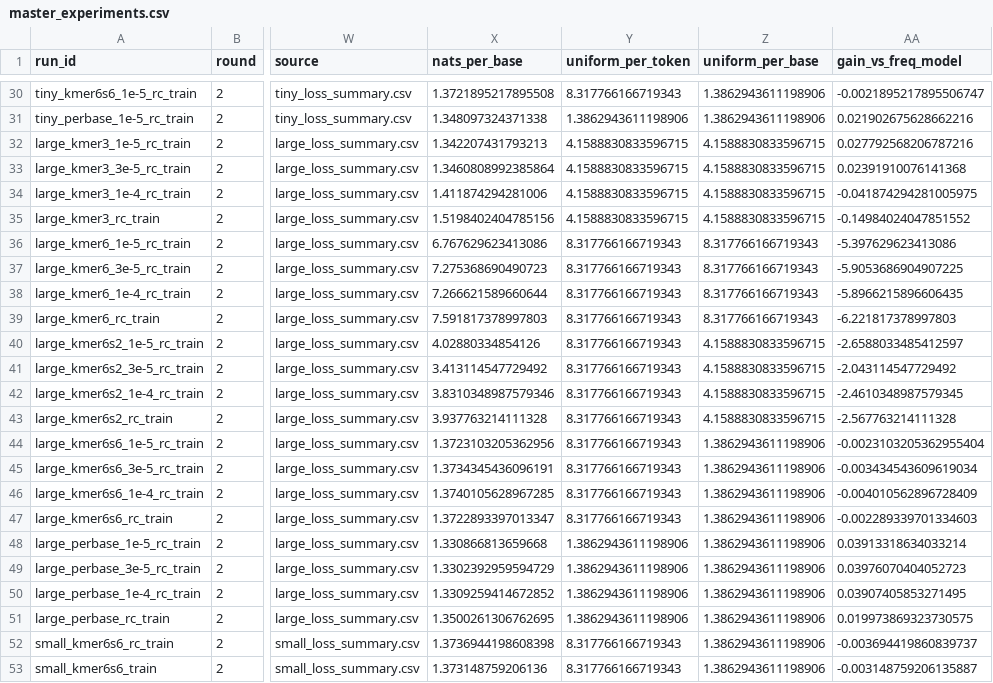
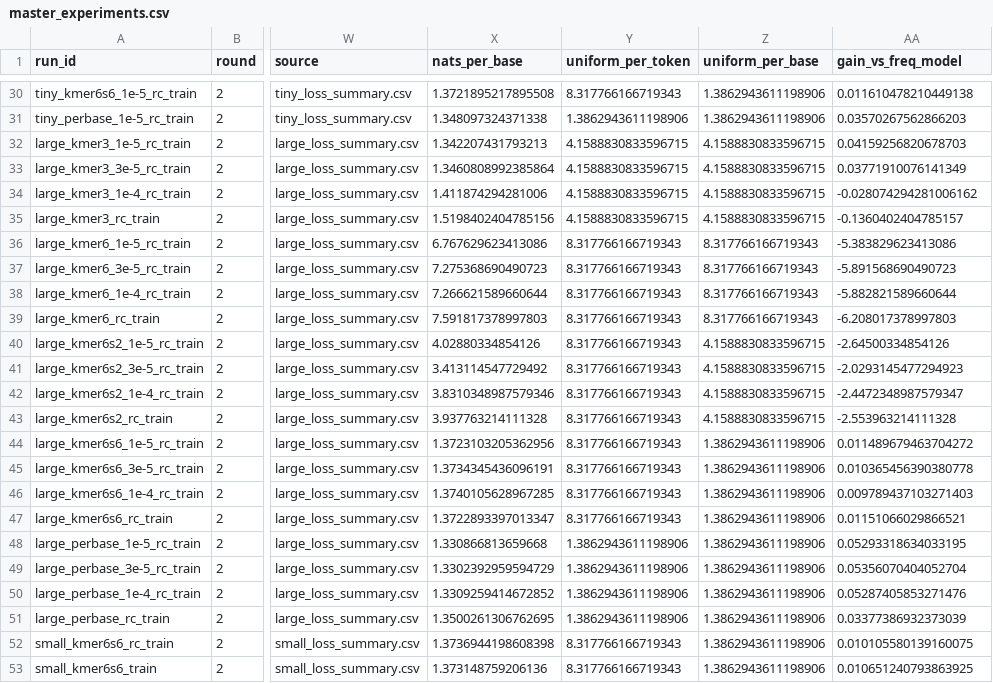
Before and after one commit to weijiang34/TriEvo, a CSV file: design/unified_analysis/master_experiments.csv, drawn as a sheet; only a part is shown, gaps mark what is left out; the diff covers the shown part only; the diff names each change by its address in the sheet, - before the commit and + after, or states it on an @@ line.

```diff
--- a/design/unified_analysis/master_experiments.csv
+++ b/design/unified_analysis/master_experiments.csv
-AA30 (gain_vs_freq_model): -0.0021895217895506747
+AA30 (gain_vs_freq_model): 0.011610478210449138
-AA31 (gain_vs_freq_model): 0.021902675628662216
+AA31 (gain_vs_freq_model): 0.03570267562866203
-AA32 (gain_vs_freq_model): 0.027792568206787216
+AA32 (gain_vs_freq_model): 0.04159256820678703
-AA33 (gain_vs_freq_model): 0.02391910076141368
+AA33 (gain_vs_freq_model): 0.03771910076141349
-AA34 (gain_vs_freq_model): -0.041874294281005975
+AA34 (gain_vs_freq_model): -0.028074294281006162
-AA35 (gain_vs_freq_model): -0.14984024047851552
+AA35 (gain_vs_freq_model): -0.1360402404785157
-AA36 (gain_vs_freq_model): -5.397629623413086
+AA36 (gain_vs_freq_model): -5.383829623413086
-AA37 (gain_vs_freq_model): -5.9053686904907225
+AA37 (gain_vs_freq_model): -5.891568690490723
-AA38 (gain_vs_freq_model): -5.8966215896606435
+AA38 (gain_vs_freq_model): -5.882821589660644
-AA39 (gain_vs_freq_model): -6.221817378997803
+AA39 (gain_vs_freq_model): -6.208017378997803
-AA40 (gain_vs_freq_model): -2.6588033485412597
+AA40 (gain_vs_freq_model): -2.64500334854126
-AA41 (gain_vs_freq_model): -2.043114547729492
+AA41 (gain_vs_freq_model): -2.0293145477294923
-AA42 (gain_vs_freq_model): -2.4610348987579345
+AA42 (gain_vs_freq_model): -2.4472348987579347
-AA43 (gain_vs_freq_model): -2.567763214111328
+AA43 (gain_vs_freq_model): -2.553963214111328
-AA44 (gain_vs_freq_model): -0.0023103205362955404
+AA44 (gain_vs_freq_model): 0.011489679463704272
-AA45 (gain_vs_freq_model): -0.003434543609619034
+AA45 (gain_vs_freq_model): 0.010365456390380778
-AA46 (gain_vs_freq_model): -0.004010562896728409
+AA46 (gain_vs_freq_model): 0.009789437103271403
-AA47 (gain_vs_freq_model): -0.002289339701334603
+AA47 (gain_vs_freq_model): 0.01151066029866521
-AA48 (gain_vs_freq_model): 0.03913318634033214
+AA48 (gain_vs_freq_model): 0.05293318634033195
-AA49 (gain_vs_freq_model): 0.03976070404052723
+AA49 (gain_vs_freq_model): 0.05356070404052704
-AA50 (gain_vs_freq_model): 0.03907405853271495
+AA50 (gain_vs_freq_model): 0.05287405853271476
-AA51 (gain_vs_freq_model): 0.019973869323730575
+AA51 (gain_vs_freq_model): 0.03377386932373039
-AA52 (gain_vs_freq_model): -0.003694419860839737
+AA52 (gain_vs_freq_model): 0.010105580139160075
-AA53 (gain_vs_freq_model): -0.003148759206135887
+AA53 (gain_vs_freq_model): 0.010651240793863925
```
Also changed, not shown: 27 edited cells elsewhere in this file, 11 other files.
